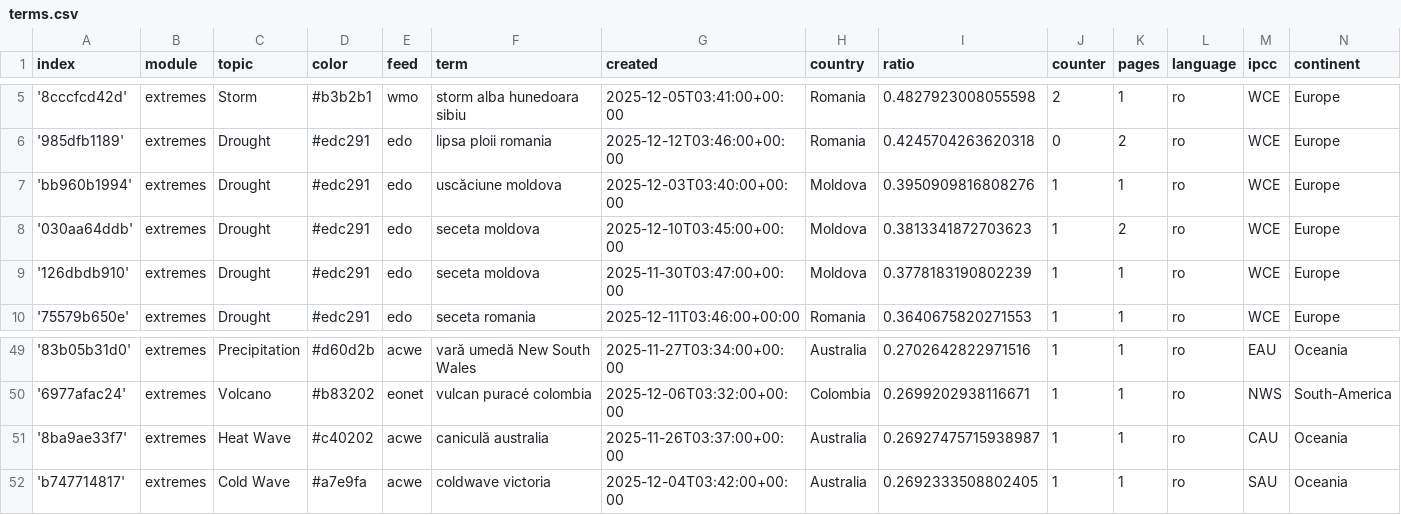
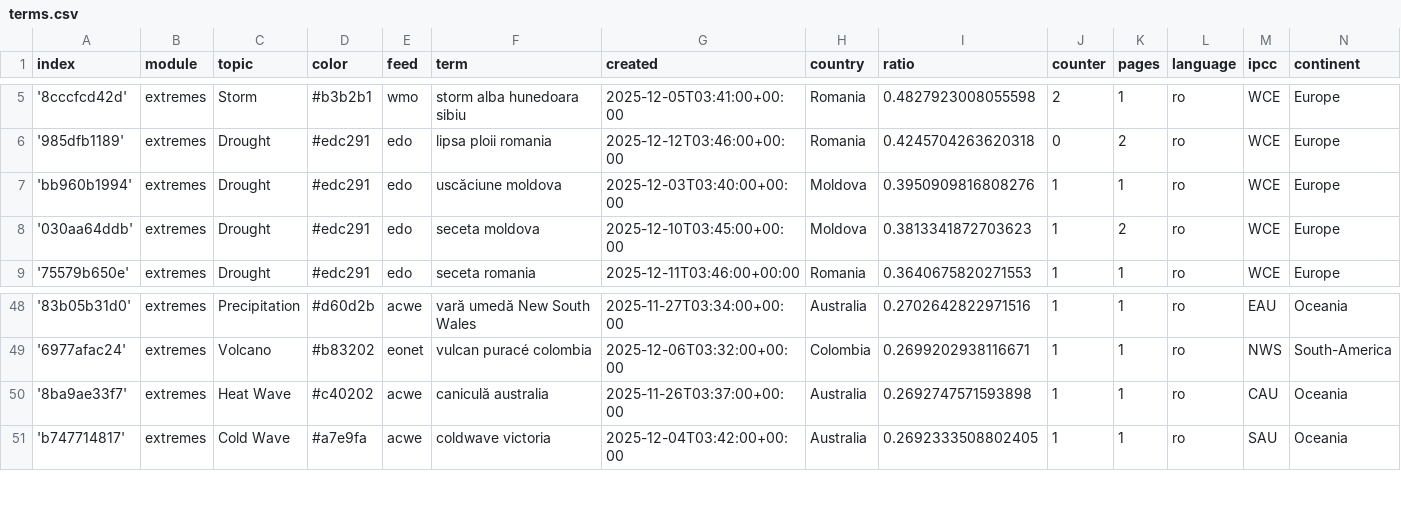
Before and after one commit to TinoH91news/romanianExtremes, a CSV file: terms.csv, drawn as a sheet; only a part is shown, gaps mark what is left out.

Commit message:
Commit from GitHub Actions (harvest:0.0)

```diff
--- a/terms.csv
+++ b/terms.csv
@@ -8,3 +8,2 @@ index,module,topic,color,feed,term,created,country,ratio,counter,pages,language,
 '030aa64ddb',extremes,Drought,#edc291,edo,seceta moldova,2025-12-10T03:45:00+00:00,Moldova,0.3813341872703623,1,2,ro,WCE,Europe
-'126dbdb910',extremes,Drought,#edc291,edo,seceta moldova,2025-11-30T03:47:00+00:00,Moldova,0.3778183190802239,1,1,ro,WCE,Europe
 '75579b650e',extremes,Drought,#edc291,edo,seceta romania,2025-12-11T03:46:00+00:00,Romania,0.3640675820271553,1,1,ro,WCE,Europe
@@ -50,3 +49,3 @@ index,module,topic,color,feed,term,created,country,ratio,counter,pages,language,
 '6977afac24',extremes,Volcano,#b83202,eonet,vulcan puracé colombia,2025-12-06T03:32:00+00:00,Colombia,0.2699202938116671,1,1,ro,NWS,South-America
-'8ba9ae33f7',extremes,Heat Wave,#c40202,acwe,caniculă australia,2025-11-26T03:37:00+00:00,Australia,0.26927475715938987,1,1,ro,CAU,Oceania
+'8ba9ae33f7',extremes,Heat Wave,#c40202,acwe,caniculă australia,2025-11-26T03:37:00+00:00,Australia,0.2692747571593898,1,1,ro,CAU,Oceania
 'b747714817',extremes,Cold Wave,#a7e9fa,acwe,coldwave victoria,2025-12-04T03:42:00+00:00,Australia,0.2692333508802405,1,1,ro,SAU,Oceania
```
